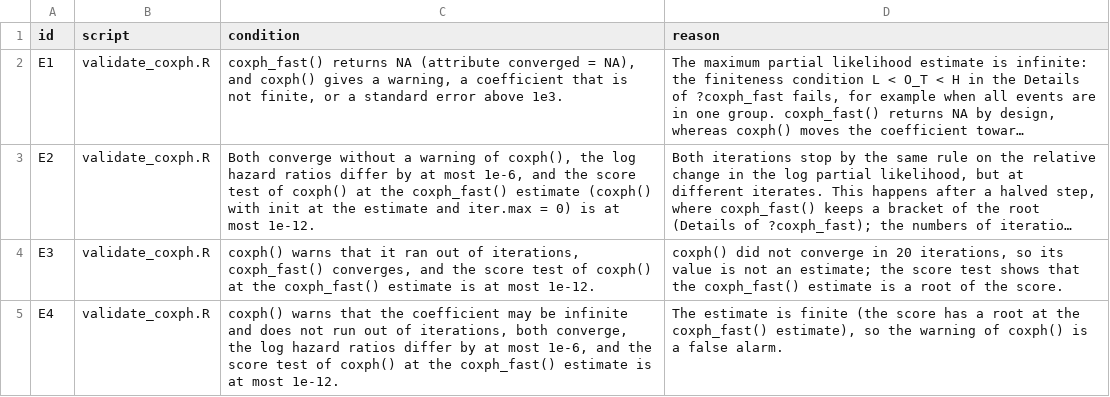
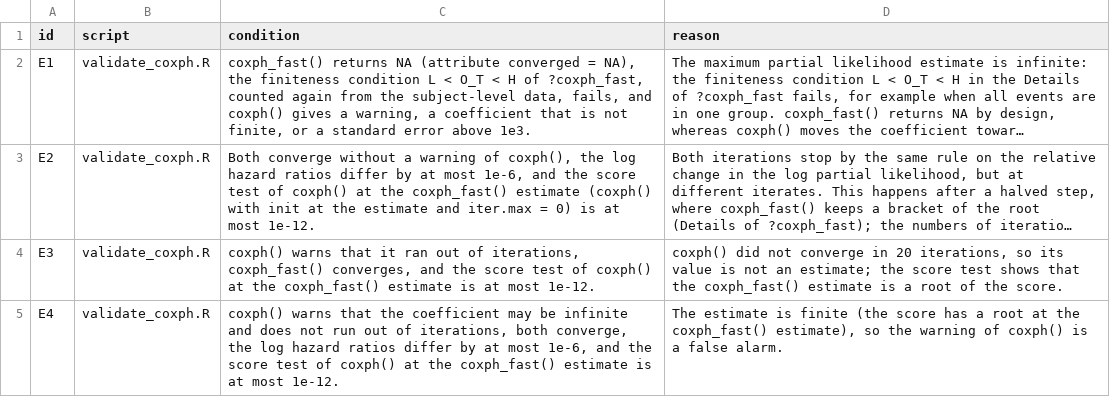
Before and after one commit to gosukehommaEX/FastSurvival, a CSV file: inst/validation/explained.csv, drawn as a sheet; long unchanged cells end in …; the diff names each change by its address in the sheet, - before the commit and + after, or states it on an @@ line.

```diff
--- a/inst/validation/explained.csv
+++ b/inst/validation/explained.csv
-C2 (condition): …= NA), and coxph()…
+C2 (condition): …= NA), the finiteness condition L < O_T < H of ?coxph_fast, counted again from the subject-level data, fails, and coxph()…
```
Also changed, not shown: inst/validation/results/validate_coxph_nonpass.csv, 46 other files.
